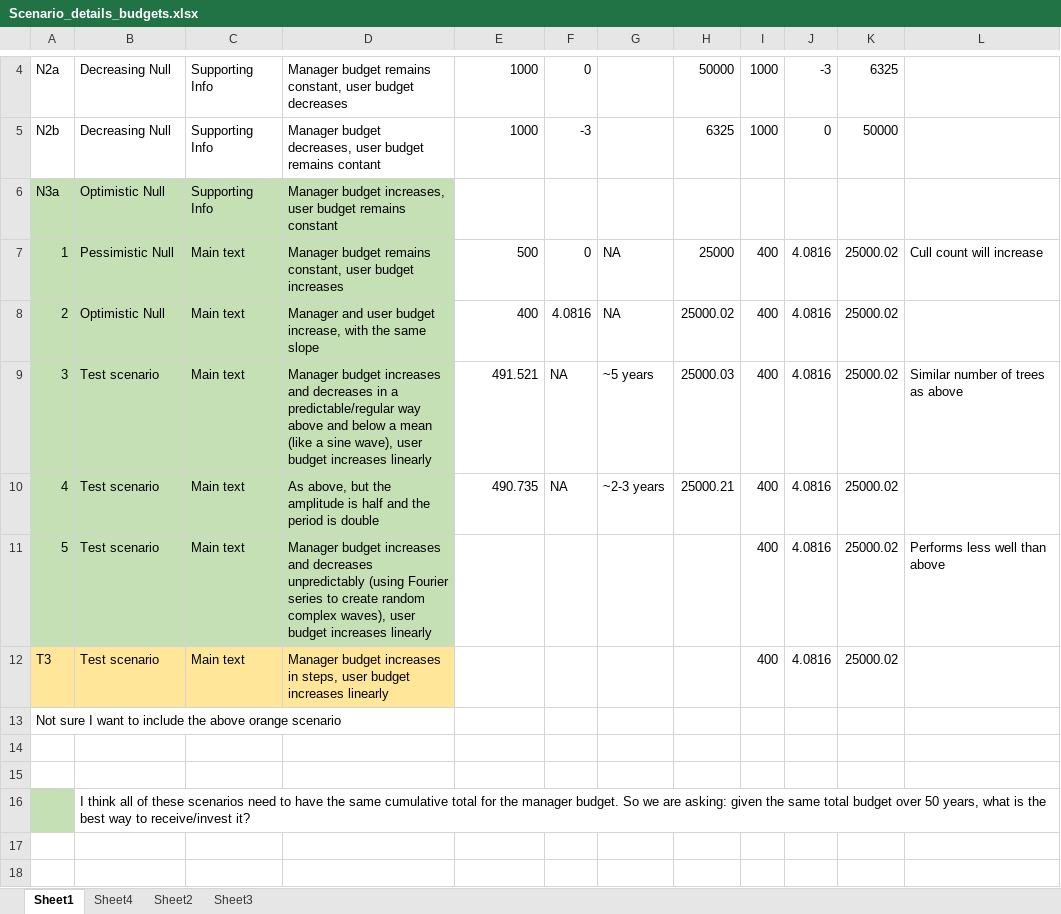
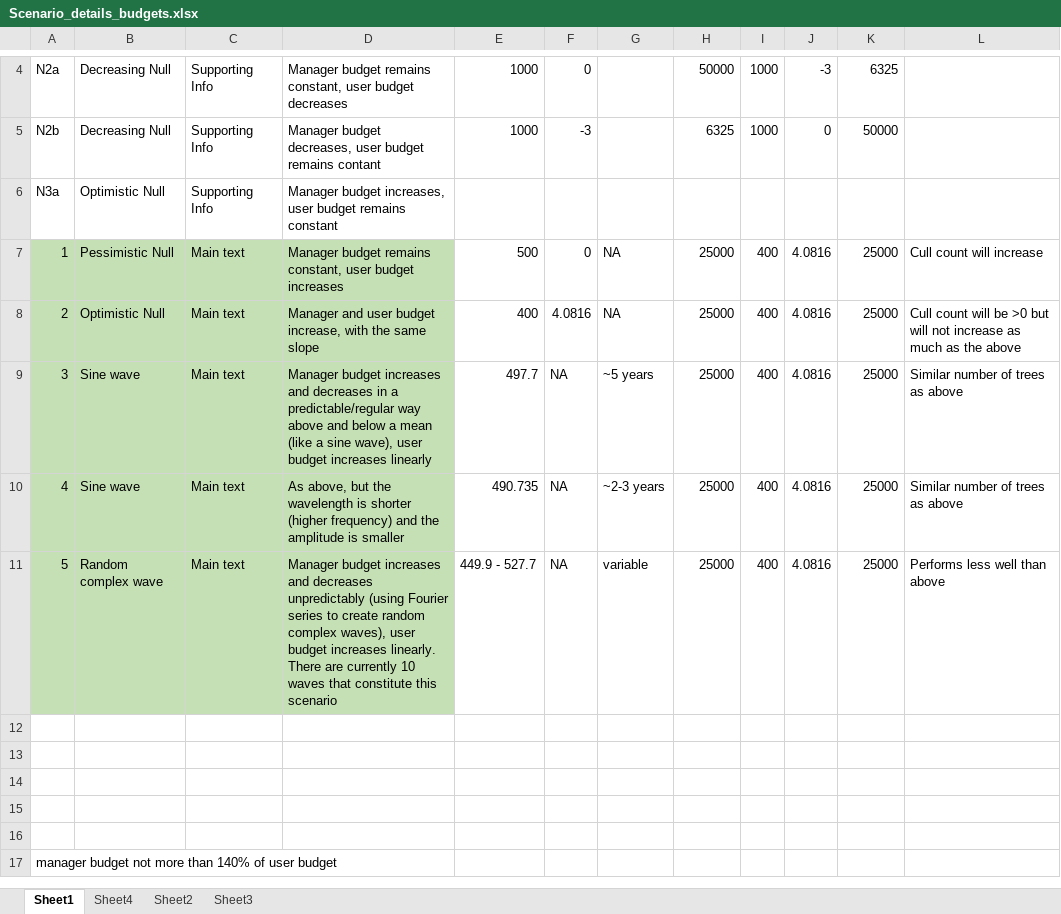
Before and after one commit to mattnuttall00/PhD_Chapter4, an Excel workbook: Scenario_details_budgets.xlsx, sheet Sheet1, drawn as a sheet; only a part is shown, gaps mark what is left out; the shorter side is filled out with more unchanged rows; values as stored, in another font and other column widths than the file's, no borders; removed rows and columns are numbered as before the commit, all else as after; the diff names each change by its address in the sheet, - before the commit and + after, or states it on an @@ line.

Commit message:
Final scenario details spredsheet

```diff
--- a/Scenario_details_budgets.xlsx (sheet Sheet1)
+++ b/Scenario_details_budgets.xlsx (sheet Sheet1)
-A6:D6 fill: #C5E0B4
+A6:D6 fill: none
-K7:K10: 25000.02
+K7:K10: 25000
-H8: 25000.02
+H8: 25000
-L8: (empty)
+L8: Cull count will be >0 but will not increase as much as the above
-B9:B10: Test scenario
+B9:B10: Sine wave
-E9: 491.521
+E9: 497.7
-H9: 25000.03
+H9: 25000
-D10: …but the amplitude is half and the period is double
+D10: …but the wavelength is shorter (higher frequency) and the amplitude is smaller
-H10: 25000.21
+H10: 25000
-L10: (empty)
+L10: Similar number of trees as above
-row 11: 5 | Test scenario | Main text | Manager budget increases and decreases unpredictably (using Fourier series to create random complex waves), user budget increases linearly |  |  |  |  | 400 | 4.0816 | 25000.02 | Performs less well than above
-row 12: T3 | Test scenario | Main text | Manager budget increases in steps, user budget increases linearly |  |  |  |  | 400 | 4.0816 | 25000.02
+row 11: 5 | Random complex wave | Main text | Manager budget increases and decreases unpredictably (using Fourier series to create random complex waves), user budget increases linearly. There are currently 10 waves that constitute this scenario | 449.9 - 527.7 | NA | variable | 25000 | 400 | 4.0816 | 25000 | Performs less well than above
@@ column A renumbered from row 12 down @@
-row 16:  | I think all of these scenarios need to have the same cumulative total for the manager budget. So we are asking: given the same total budget over 50 years, what is the best way to receive/invest it?
```
